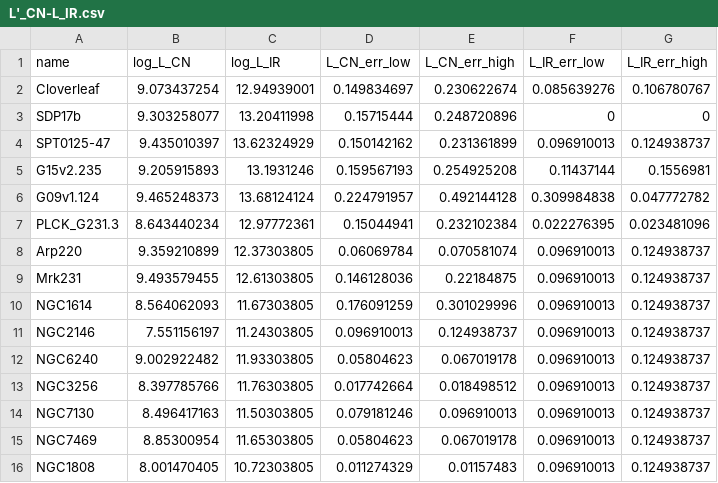
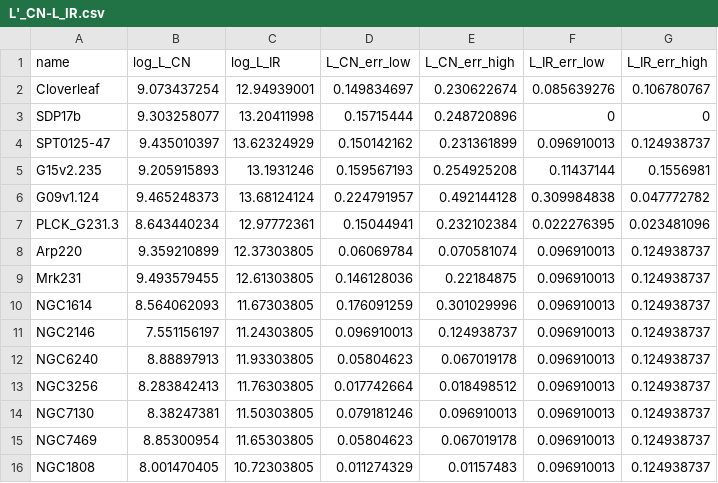
Before and after one commit to 000RF/2025-summer, a CSV file: L'CN-L_IR/L'_CN-L_IR.csv, drawn as a sheet.

```diff
--- a/L'CN-L_IR/L'_CN-L_IR.csv
+++ b/L'CN-L_IR/L'_CN-L_IR.csv
@@ -11,5 +11,5 @@ NGC1614,8.564062093,11.67303805,0.176091259,0.301029996,0.096910013,0.124938737
 NGC2146,7.551156197,11.24303805,0.096910013,0.124938737,0.096910013,0.124938737
-NGC6240,9.002922482,11.93303805,0.05804623,0.067019178,0.096910013,0.124938737
-NGC3256,8.397785766,11.76303805,0.017742664,0.018498512,0.096910013,0.124938737
-NGC7130,8.496417163,11.50303805,0.079181246,0.096910013,0.096910013,0.124938737
+NGC6240,8.88897913,11.93303805,0.05804623,0.067019178,0.096910013,0.124938737
+NGC3256,8.283842413,11.76303805,0.017742664,0.018498512,0.096910013,0.124938737
+NGC7130,8.38247381,11.50303805,0.079181246,0.096910013,0.096910013,0.124938737
 NGC7469,8.85300954,11.65303805,0.05804623,0.067019178,0.096910013,0.124938737
```
Also changed, not shown: 1 other file.
